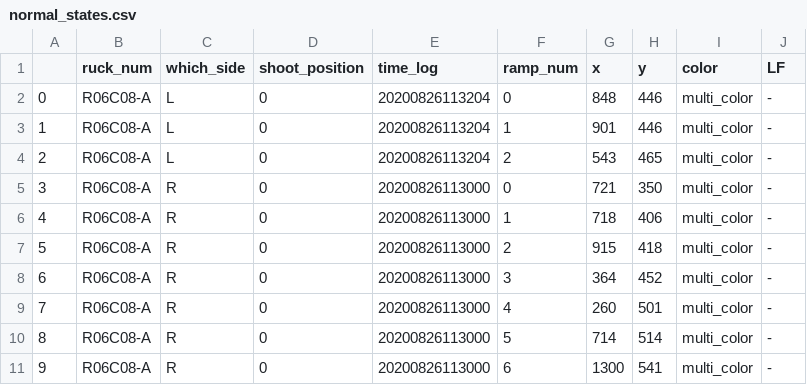
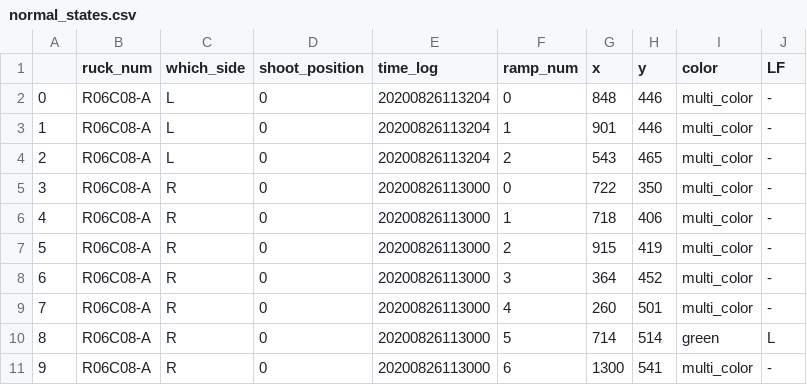
Before and after one commit to christie888/test, a CSV file: normal_states.csv, drawn as a sheet.

```diff
--- a/normal_states.csv
+++ b/normal_states.csv
@@ -4,8 +4,8 @@
 2,R06C08-A,L,0,20200826113204,2,543,465,multi_color,-
-3,R06C08-A,R,0,20200826113000,0,721,350,multi_color,-
+3,R06C08-A,R,0,20200826113000,0,722,350,multi_color,-
 4,R06C08-A,R,0,20200826113000,1,718,406,multi_color,-
-5,R06C08-A,R,0,20200826113000,2,915,418,multi_color,-
+5,R06C08-A,R,0,20200826113000,2,915,419,multi_color,-
 6,R06C08-A,R,0,20200826113000,3,364,452,multi_color,-
 7,R06C08-A,R,0,20200826113000,4,260,501,multi_color,-
-8,R06C08-A,R,0,20200826113000,5,714,514,multi_color,-
+8,R06C08-A,R,0,20200826113000,5,714,514,green,L
 9,R06C08-A,R,0,20200826113000,6,1300,541,multi_color,-
```
Also changed, not shown: 13 other files.
